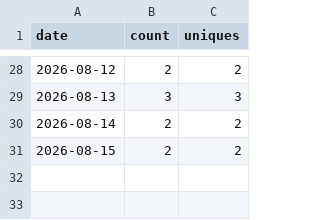
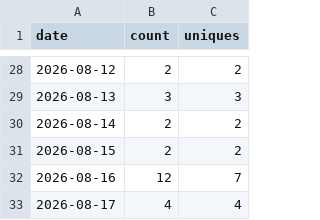
Before and after one commit to Kr1sCode/homelab-dashboard, a CSV file: .github/traffic/clones.csv, drawn as a sheet; only a part is shown, gaps mark what is left out.

```diff
--- a/.github/traffic/clones.csv
+++ b/.github/traffic/clones.csv
@@ -31 +31,3 @@ date,count,uniques
 2026-08-15,2,2
+2026-08-16,12,7
+2026-08-17,4,4
```
Also changed, not shown: .github/traffic/views.csv.
